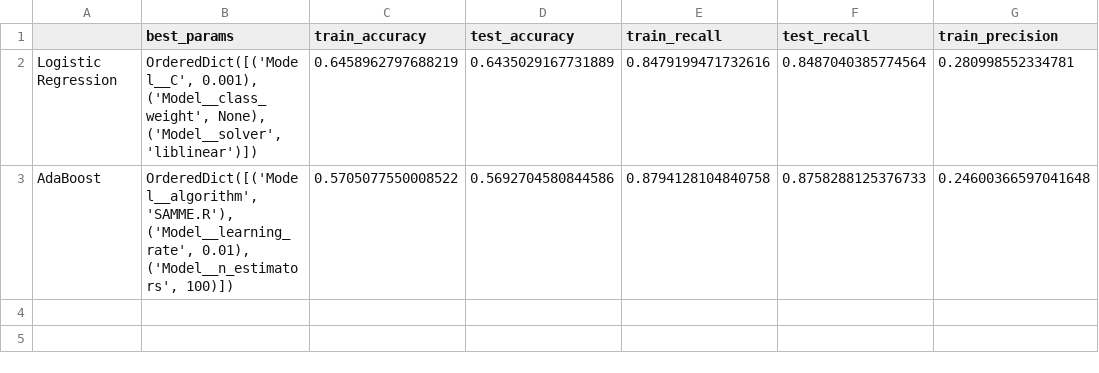
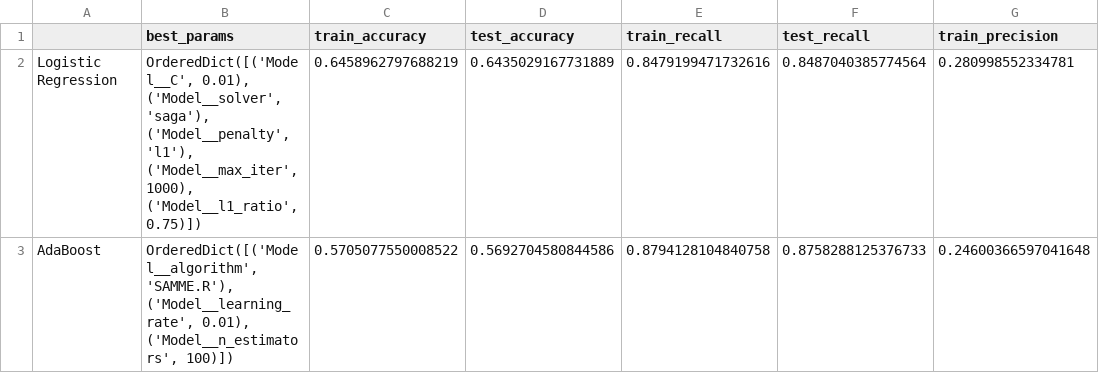
Before and after one commit to jmgang/G2Sprint2Deliverable, a CSV file: smoteenn_params_and_metrics.csv, drawn as a sheet; only a part is shown; the diff names each change by its address in the sheet, - before the commit and + after, or states it on an @@ line.

Commit message:
Update smoteenn_params_and_metrics.csv

```diff
--- a/smoteenn_params_and_metrics.csv
+++ b/smoteenn_params_and_metrics.csv
-B2 (best_params): OrderedDict([('Model__C', 0.001), ('Model__class_weight', None), ('Model__solver', 'liblinear')])
+B2 (best_params): OrderedDict([('Model__C', 0.01), ('Model__solver', 'saga'), ('Model__penalty', 'l1'), ('Model__max_iter', 1000), ('Model__l1_ratio', 0.75)])
```
